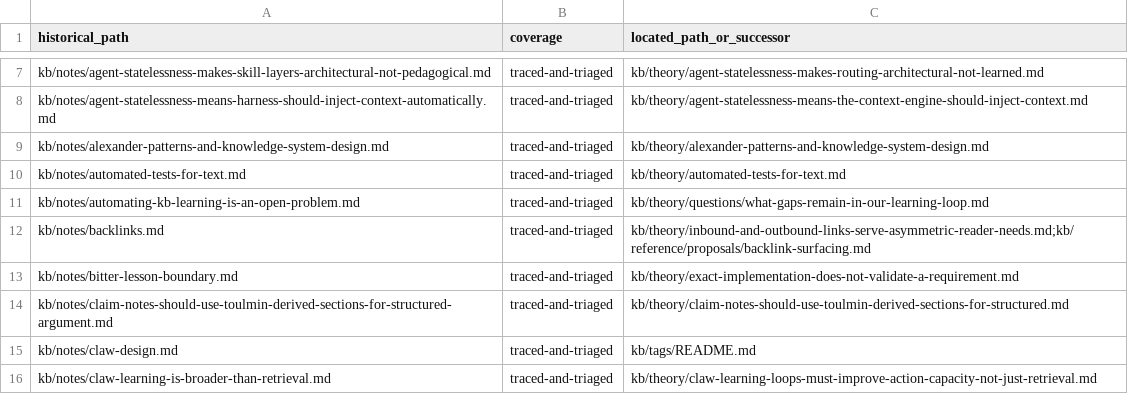
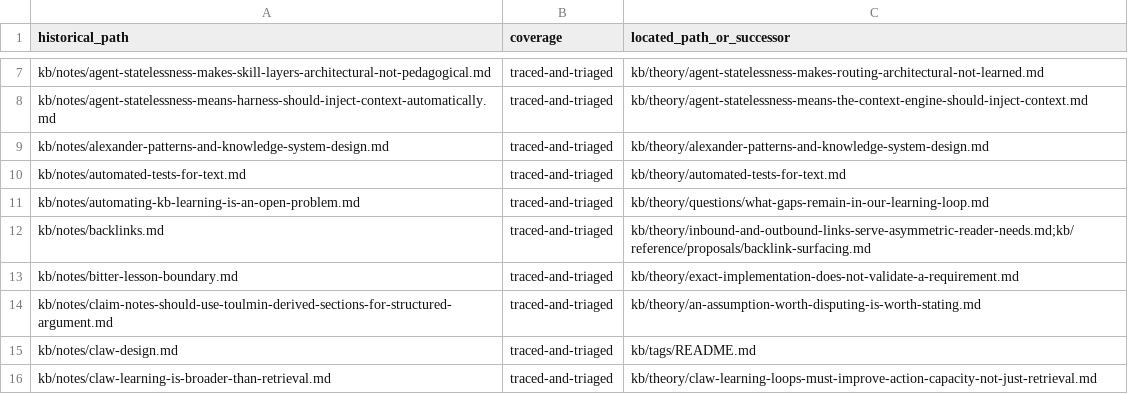
Before and after one commit to zby/commonplace, a TSV file: kb/work/old-note-review/february-28.tsv, drawn as a sheet; only a part is shown, gaps mark what is left out.

Commit message:
Record the renamed warrant note in the triage inventory
Workshop: kb/work/old-note-review
Model: gpt-6.2-astra

```diff
--- a/kb/work/old-note-review/february-28.tsv
+++ b/kb/work/old-note-review/february-28.tsv
@@ -13,3 +13,3 @@ kb/notes/backlinks.md	traced-and-triaged	kb/theory/inbound-and-outbound-links-se
 kb/notes/bitter-lesson-boundary.md	traced-and-triaged	kb/theory/exact-implementation-does-not-validate-a-requirement.md
-kb/notes/claim-notes-should-use-toulmin-derived-sections-for-structured-argument.md	traced-and-triaged	kb/theory/claim-notes-should-use-toulmin-derived-sections-for-structured.md
+kb/notes/claim-notes-should-use-toulmin-derived-sections-for-structured-argument.md	traced-and-triaged	kb/theory/an-assumption-worth-disputing-is-worth-stating.md
 kb/notes/claw-design.md	traced-and-triaged	kb/tags/README.md
```
Also changed, not shown: 1 other file.
